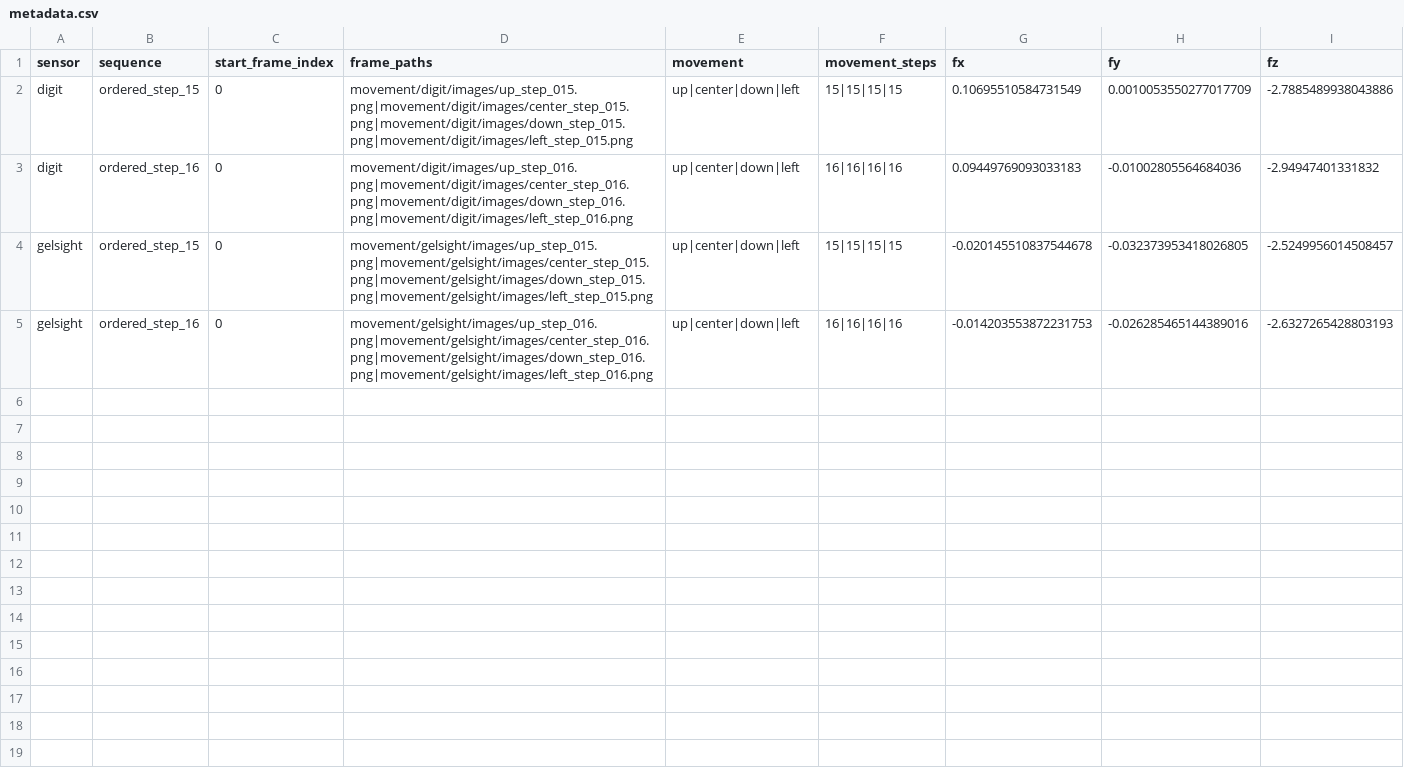
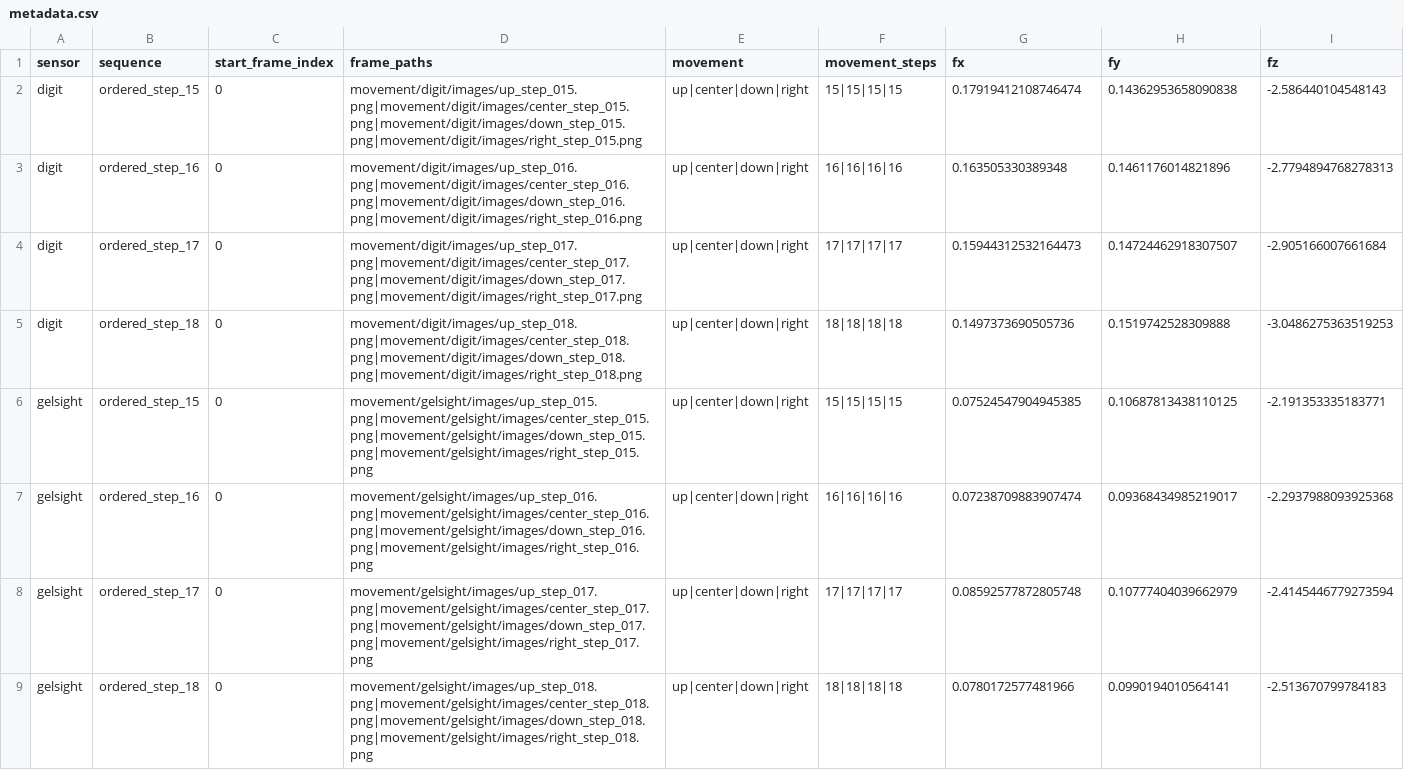
Before and after one commit to Jingchao-Hou/AnyTouch2, a CSV file: log/mydataset_ordered_15_16/metadata.csv, drawn as a sheet.

```diff
--- a/log/mydataset_ordered_15_16/metadata.csv
+++ b/log/mydataset_ordered_15_16/metadata.csv
@@ -1,5 +1,9 @@
 sensor,sequence,start_frame_index,frame_paths,movement,movement_steps,fx,fy,fz
-digit,ordered_step_15,0,movement/digit/images/up_step_015.png|movement/digit/images/center_step_015.png|movement/digit/images/down_step_015.png|movement/digit/images/left_step_015.png,up|center|down|left,15|15|15|15,0.10695510584731549,0.0010053550277017709,-2.7885489938043886
-digit,ordered_step_16,0,movement/digit/images/up_step_016.png|movement/digit/images/center_step_016.png|movement/digit/images/down_step_016.png|movement/digit/images/left_step_016.png,up|center|down|left,16|16|16|16,0.09449769093033183,-0.01002805564684036,-2.94947401331832
-gelsight,ordered_step_15,0,movement/gelsight/images/up_step_015.png|movement/gelsight/images/center_step_015.png|movement/gelsight/images/down_step_015.png|movement/gelsight/images/left_step_015.png,up|center|down|left,15|15|15|15,-0.020145510837544678,-0.032373953418026805,-2.5249956014508457
-gelsight,ordered_step_16,0,movement/gelsight/images/up_step_016.png|movement/gelsight/images/center_step_016.png|movement/gelsight/images/down_step_016.png|movement/gelsight/images/left_step_016.png,up|center|down|left,16|16|16|16,-0.014203553872231753,-0.026285465144389016,-2.6327265428803193
+digit,ordered_step_15,0,movement/digit/images/up_step_015.png|movement/digit/images/center_step_015.png|movement/digit/images/down_step_015.png|movement/digit/images/right_step_015.png,up|center|down|right,15|15|15|15,0.17919412108746474,0.14362953658090838,-2.586440104548143
+digit,ordered_step_16,0,movement/digit/images/up_step_016.png|movement/digit/images/center_step_016.png|movement/digit/images/down_step_016.png|movement/digit/images/right_step_016.png,up|center|down|right,16|16|16|16,0.163505330389348,0.1461176014821896,-2.7794894768278313
+digit,ordered_step_17,0,movement/digit/images/up_step_017.png|movement/digit/images/center_step_017.png|movement/digit/images/down_step_017.png|movement/digit/images/right_step_017.png,up|center|down|right,17|17|17|17,0.15944312532164473,0.14724462918307507,-2.905166007661684
+digit,ordered_step_18,0,movement/digit/images/up_step_018.png|movement/digit/images/center_step_018.png|movement/digit/images/down_step_018.png|movement/digit/images/right_step_018.png,up|center|down|right,18|18|18|18,0.1497373690505736,0.1519742528309888,-3.0486275363519253
+gelsight,ordered_step_15,0,movement/gelsight/images/up_step_015.png|movement/gelsight/images/center_step_015.png|movement/gelsight/images/down_step_015.png|movement/gelsight/images/right_step_015.png,up|center|down|right,15|15|15|15,0.07524547904945385,0.10687813438110125,-2.191353335183771
+gelsight,ordered_step_16,0,movement/gelsight/images/up_step_016.png|movement/gelsight/images/center_step_016.png|movement/gelsight/images/down_step_016.png|movement/gelsight/images/right_step_016.png,up|center|down|right,16|16|16|16,0.07238709883907474,0.09368434985219017,-2.2937988093925368
+gelsight,ordered_step_17,0,movement/gelsight/images/up_step_017.png|movement/gelsight/images/center_step_017.png|movement/gelsight/images/down_step_017.png|movement/gelsight/images/right_step_017.png,up|center|down|right,17|17|17|17,0.08592577872805748,0.10777404039662979,-2.4145446779273594
+gelsight,ordered_step_18,0,movement/gelsight/images/up_step_018.png|movement/gelsight/images/center_step_018.png|movement/gelsight/images/down_step_018.png|movement/gelsight/images/right_step_018.png,up|center|down|right,18|18|18|18,0.0780172577481966,0.0990194010564141,-2.513670799784183
```
Also changed, not shown: 8 other files.
